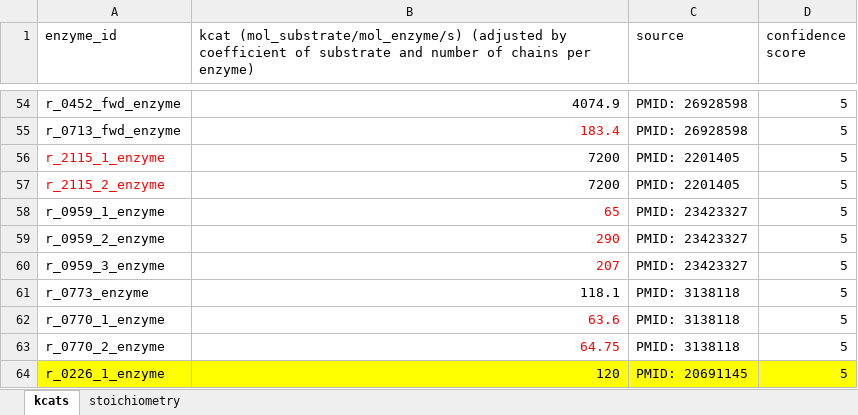
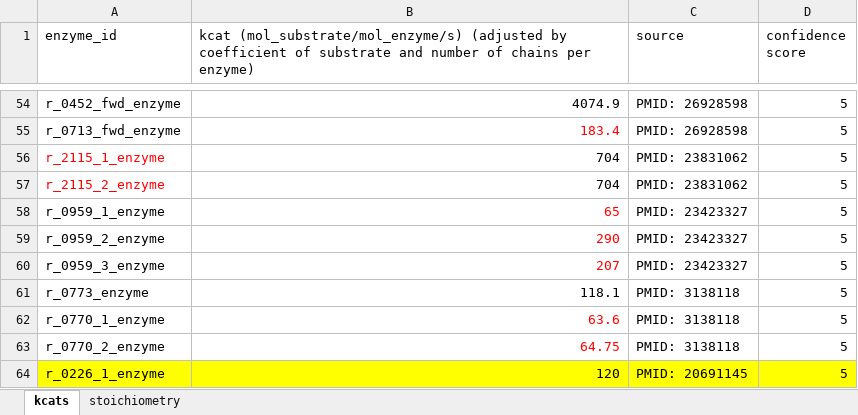
Before and after one commit to SysBioChalmers/CofactorYeast, an Excel workbook: Data/manual_update.xlsx, sheet kcats, drawn as a sheet; only a part is shown, gaps mark what is left out; values as stored, in another font and other column widths than the file's, no borders; the diff names each change by its address in the sheet, - before the commit and + after, or states it on an @@ line.

```diff
--- a/Data/manual_update.xlsx (sheet kcats)
+++ b/Data/manual_update.xlsx (sheet kcats)
-B56:B57: 7200
+B56:B57: 704
-C56:C57 (source): PMID: 2201405
+C56:C57 (source): PMID: 23831062
```
Also changed, not shown: 21 other files.
